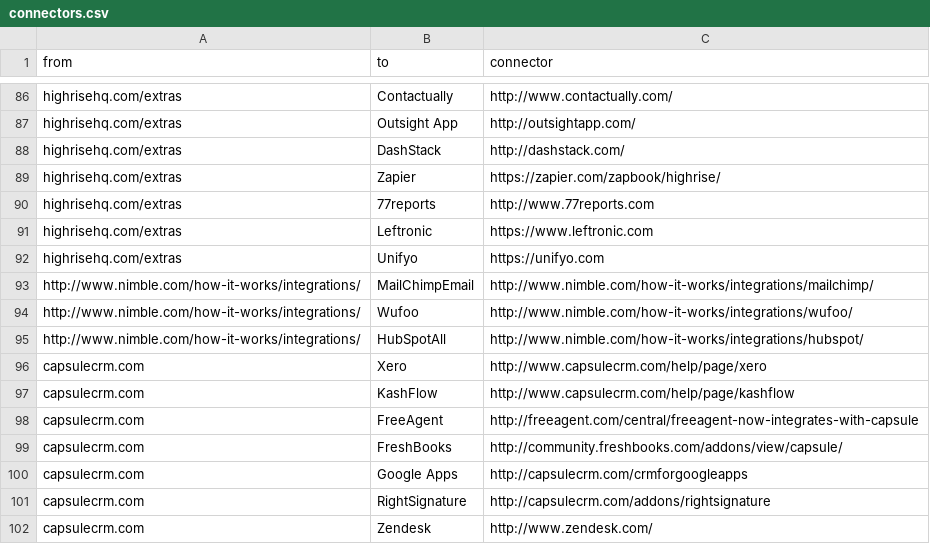
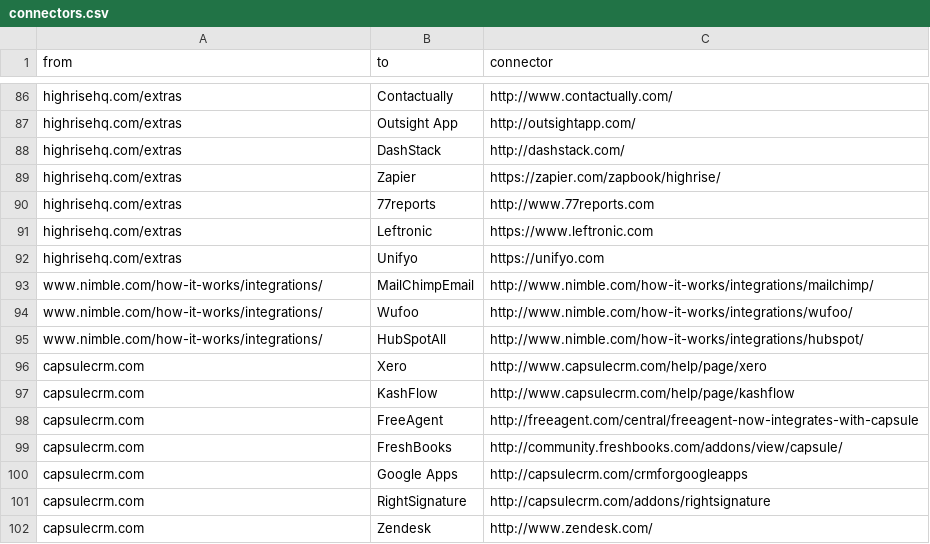
Before and after one commit to scraperwiki/res35, a CSV file: connectors.csv, drawn as a sheet; only a part is shown, gaps mark what is left out.

Commit message:
remove http://

```diff
--- a/connectors.csv
+++ b/connectors.csv
@@ -92,5 +92,5 @@ highrisehq.com/extras,Leftronic,https://www.leftronic.com
 highrisehq.com/extras,Unifyo,https://unifyo.com
-http://www.nimble.com/how-it-works/integrations/,MailChimpEmail,http://www.nimble.com/how-it-works/integrations/mailchimp/
-http://www.nimble.com/how-it-works/integrations/,Wufoo,http://www.nimble.com/how-it-works/integrations/wufoo/
-http://www.nimble.com/how-it-works/integrations/,HubSpotAll,http://www.nimble.com/how-it-works/integrations/hubspot/
+www.nimble.com/how-it-works/integrations/,MailChimpEmail,http://www.nimble.com/how-it-works/integrations/mailchimp/
+www.nimble.com/how-it-works/integrations/,Wufoo,http://www.nimble.com/how-it-works/integrations/wufoo/
+www.nimble.com/how-it-works/integrations/,HubSpotAll,http://www.nimble.com/how-it-works/integrations/hubspot/
 capsulecrm.com,Xero,http://www.capsulecrm.com/help/page/xero
```
